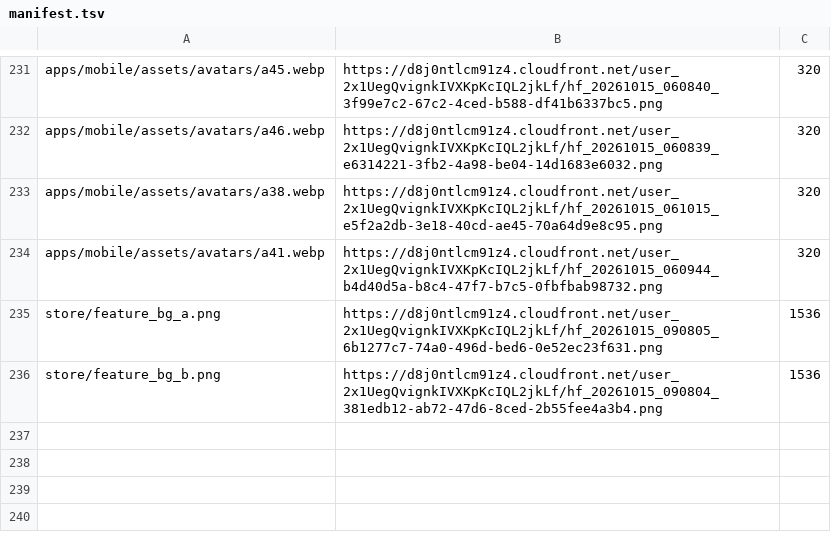
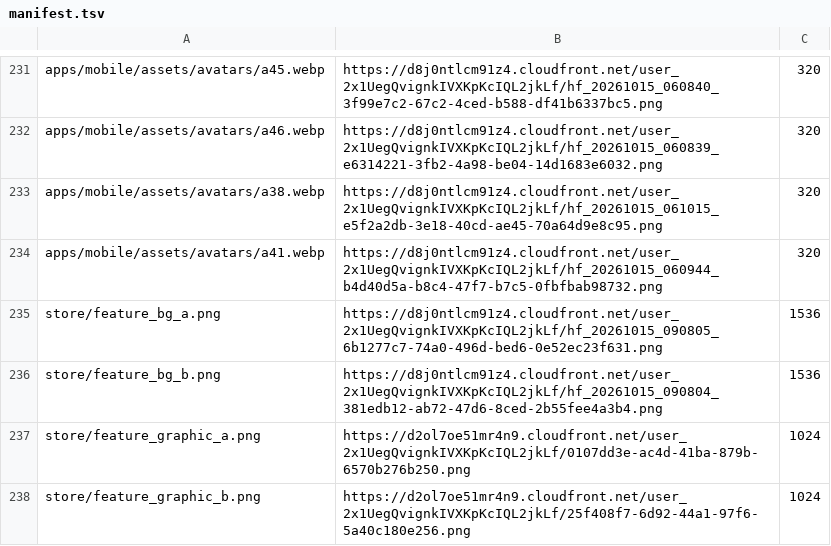
Before and after one commit to IgorKarpivsski/MillionereApp, a TSV file: art/manifest.tsv, drawn as a sheet; only a part is shown, gaps mark what is left out.

```diff
--- a/art/manifest.tsv
+++ b/art/manifest.tsv
@@ -236 +236,3 @@ store/feature_bg_a.png	https://d8j0ntlcm91z4.cloudfront.net/user_2x1UegQvignkIVX
 store/feature_bg_b.png	https://d8j0ntlcm91z4.cloudfront.net/user_2x1UegQvignkIVXKpKcIQL2jkLf/hf_20261015_090804_381edb12-ab72-47d6-8ced-2b55fee4a3b4.png	1536
+store/feature_graphic_a.png	https://d2ol7oe51mr4n9.cloudfront.net/user_2x1UegQvignkIVXKpKcIQL2jkLf/0107dd3e-ac4d-41ba-879b-6570b276b250.png	1024
+store/feature_graphic_b.png	https://d2ol7oe51mr4n9.cloudfront.net/user_2x1UegQvignkIVXKpKcIQL2jkLf/25f408f7-6d92-44a1-97f6-5a40c180e256.png	1024
```
